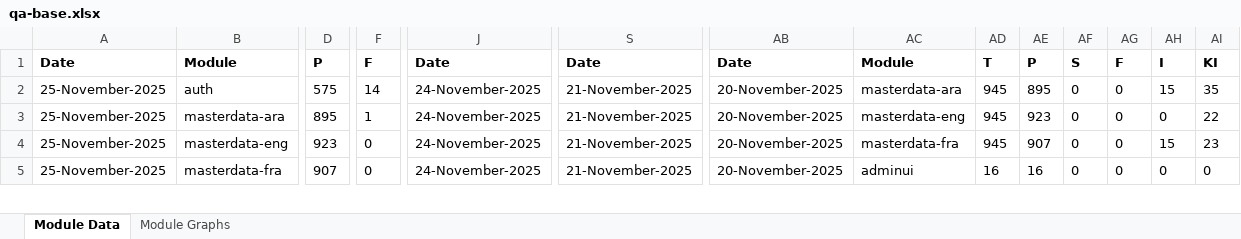
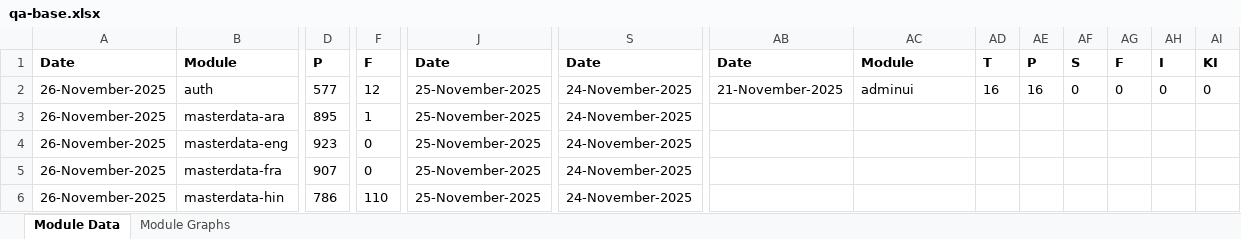
Before and after one commit to mosip/test-management, an Excel workbook: minio-report-tracker/xlxs/qa-base.xlsx, sheet Module Data, drawn as a sheet; only a part is shown, gaps mark what is left out; values as stored, in another font and other column widths than the file's, no borders; rows hold the shown columns only; the diff covers the shown part only; the diff names each change by its address in the sheet, - before the commit and + after, or states it on an @@ line.

```diff
--- a/minio-report-tracker/xlxs/qa-base.xlsx (sheet Module Data)
+++ b/minio-report-tracker/xlxs/qa-base.xlsx (sheet Module Data)
-A2:A5: 25-November-2025
+A2:A5: 26-November-2025
-D2: 575
+D2: 577
-F2: 14
+F2: 12
-J2:J5: 24-November-2025
+J2:J5: 25-November-2025
-S2:S5: 21-November-2025
+S2:S5: 24-November-2025
-AB2: 20-November-2025
+AB2: 21-November-2025
-AC2: masterdata-ara
+AC2: adminui
-AD2: 945
+AD2: 16
-AE2: 895
+AE2: 16
-AH2: 15
+AH2: 0
-AI2: 35
+AI2: 0
-AB3:AB5: 20-November-2025
+AB3:AB5: (empty)
-AC3: masterdata-eng
+AC3: (empty)
-AD3:AD4: 945
+AD3:AD4: (empty)
-AE3: 923
+AE3: (empty)
-AF3:AF5: 0
+AF3:AF5: (empty)
-AG3:AG5: 0
+AG3:AG5: (empty)
-AH3: 0
+AH3: (empty)
-AI3: 22
+AI3: (empty)
-AC4: masterdata-fra
+AC4: (empty)
-AE4: 907
+AE4: (empty)
-AH4: 15
+AH4: (empty)
-AI4: 23
+AI4: (empty)
-AC5: adminui
+AC5: (empty)
-AD5: 16
+AD5: (empty)
-AE5: 16
+AE5: (empty)
-AH5: 0
+AH5: (empty)
-AI5: 0
+AI5: (empty)
+row 6: 26-November-2025 | masterdata-hin | 786 | 110 | 25-November-2025 | 24-November-2025
```
Also changed, not shown: 2 added rows and 84 edited cells elsewhere in this sheet, charts or pictures, minio-report-tracker/xlxs/cellbox21.xlsx, minio-report-tracker/xlxs/collab.xlsx, 9 other files.
